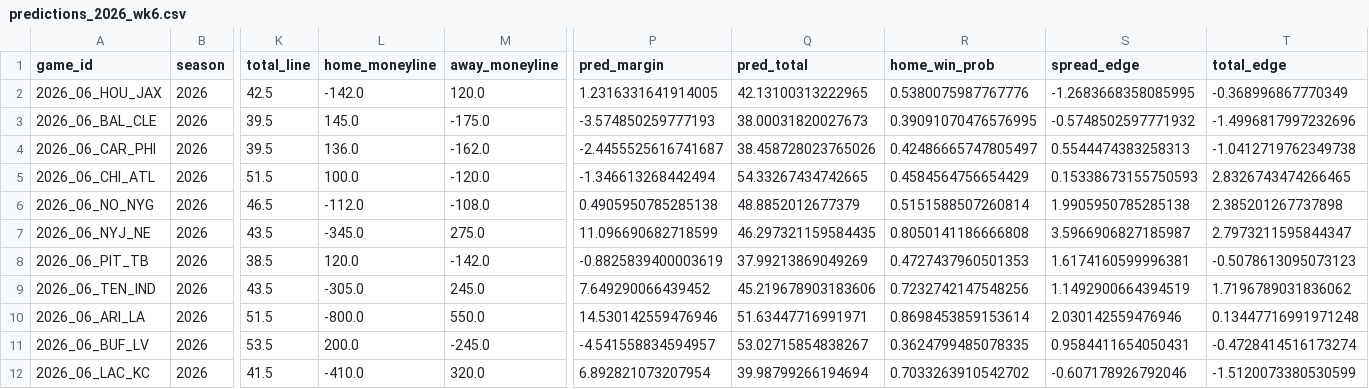
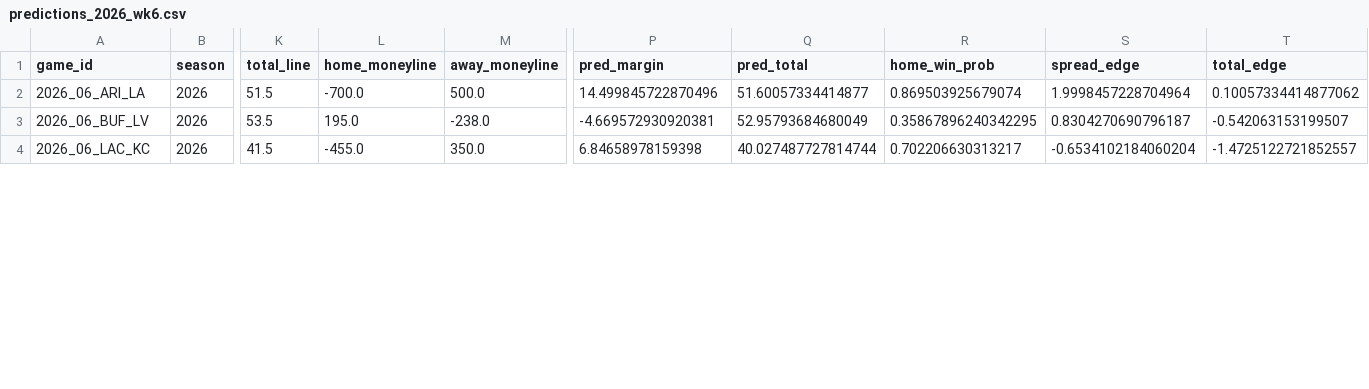
Before and after one commit to g5dsfss7yk-debug/chrisgantt-site, a CSV file: football-model/reports/predictions_2026_wk6.csv, drawn as a sheet; only a part is shown, gaps mark what is left out; removed rows and columns are numbered as before the commit, all else as after; rows hold the shown columns only; the diff covers the shown part only; the diff names each change by its address in the sheet, - before the commit and + after, or states it on an @@ line.

```diff
--- a/football-model/reports/predictions_2026_wk6.csv
+++ b/football-model/reports/predictions_2026_wk6.csv
-row 2: 2026_06_HOU_JAX | 2026 | 42.5 | -142.0 | 120.0 | 1.2316331641914005 | 42.13100313222965 | 0.5380075987767776 | -1.2683668358085995 | -0.368996867770349
-row 3: 2026_06_BAL_CLE | 2026 | 39.5 | 145.0 | -175.0 | -3.574850259777193 | 38.00031820027673 | 0.39091070476576995 | -0.5748502597771932 | -1.4996817997232696
-row 4: 2026_06_CAR_PHI | 2026 | 39.5 | 136.0 | -162.0 | -2.4455525616741687 | 38.458728023765026 | 0.42486665747805497 | 0.5544474383258313 | -1.0412719762349738
-row 5: 2026_06_CHI_ATL | 2026 | 51.5 | 100.0 | -120.0 | -1.346613268442494 | 54.33267434742665 | 0.4584564756654429 | 0.15338673155750593 | 2.8326743474266465
-row 6: 2026_06_NO_NYG | 2026 | 46.5 | -112.0 | -108.0 | 0.4905950785285138 | 48.8852012677379 | 0.5151588507260814 | 1.9905950785285138 | 2.385201267737898
-row 7: 2026_06_NYJ_NE | 2026 | 43.5 | -345.0 | 275.0 | 11.096690682718599 | 46.297321159584435 | 0.8050141186666808 | 3.5966906827185987 | 2.7973211595844347
-row 8: 2026_06_PIT_TB | 2026 | 38.5 | 120.0 | -142.0 | -0.8825839400003619 | 37.99213869049269 | 0.4727437960501353 | 1.6174160599996381 | -0.5078613095073123
-row 9: 2026_06_TEN_IND | 2026 | 43.5 | -305.0 | 245.0 | 7.649290066439452 | 45.219678903183606 | 0.7232742147548256 | 1.1492900664394519 | 1.7196789031836062
-L2 (home_moneyline): -800.0
+L2 (home_moneyline): -700.0
-M2 (away_moneyline): 550.0
+M2 (away_moneyline): 500.0
-P2 (pred_margin): 14.530142559476946
+P2 (pred_margin): 14.499845722870496
-Q2 (pred_total): 51.63447716991971
+Q2 (pred_total): 51.60057334414877
-R2 (home_win_prob): 0.8698453859153614
+R2 (home_win_prob): 0.869503925679074
-S2 (spread_edge): 2.030142559476946
+S2 (spread_edge): 1.9998457228704964
-T2 (total_edge): 0.13447716991971248
+T2 (total_edge): 0.10057334414877062
-L3 (home_moneyline): 200.0
+L3 (home_moneyline): 195.0
-M3 (away_moneyline): -245.0
+M3 (away_moneyline): -238.0
-P3 (pred_margin): -4.541558834594957
+P3 (pred_margin): -4.669572930920381
-Q3 (pred_total): 53.02715854838267
+Q3 (pred_total): 52.95793684680049
-R3 (home_win_prob): 0.3624799485078335
+R3 (home_win_prob): 0.35867896240342295
-S3 (spread_edge): 0.9584411654050431
+S3 (spread_edge): 0.8304270690796187
-T3 (total_edge): -0.4728414516173274
+T3 (total_edge): -0.542063153199507
-L4 (home_moneyline): -410.0
+L4 (home_moneyline): -455.0
-M4 (away_moneyline): 320.0
+M4 (away_moneyline): 350.0
-P4 (pred_margin): 6.892821073207954
+P4 (pred_margin): 6.84658978159398
-Q4 (pred_total): 39.98799266194694
+Q4 (pred_total): 40.027487727814744
-R4 (home_win_prob): 0.7033263910542702
+R4 (home_win_prob): 0.702206630313217
-S4 (spread_edge): -0.607178926792046
+S4 (spread_edge): -0.6534102184060204
-T4 (total_edge): -1.5120073380530599
+T4 (total_edge): -1.4725122721852557
```
Also changed, not shown: 13 edited cells elsewhere in this file.
